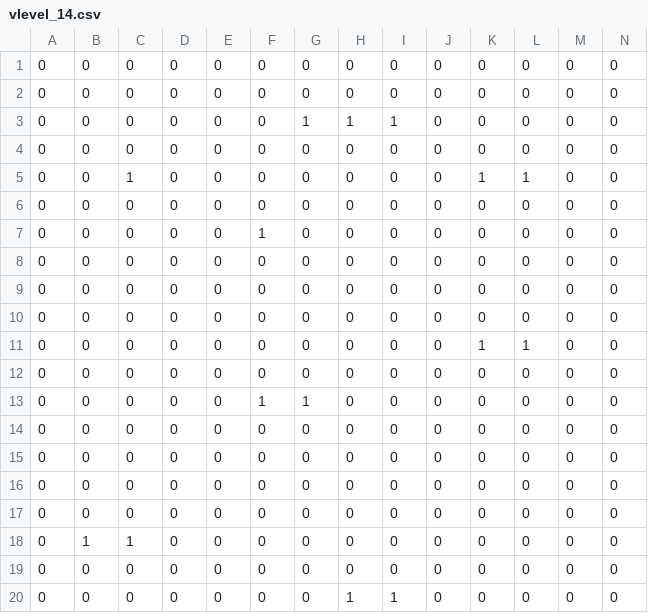
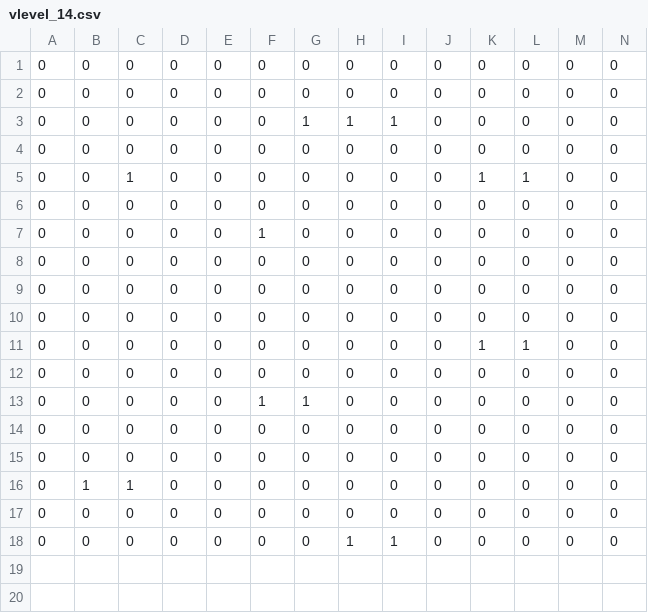
Before and after one commit to cpsc436-pandaxpress/CPSC436-Project, a CSV file: data/levels/vlevel_14.csv, drawn as a sheet; only a part is shown; rows hold the shown columns only; the diff names each change by its address in the sheet, - before the commit and + after, or states it on an @@ line.

Commit message:
Fixed spit not disappearing bug #228 and small level tweak.

```diff
--- a/data/levels/vlevel_14.csv
+++ b/data/levels/vlevel_14.csv
-row 16: 0 | 0 | 0 | 0 | 0 | 0 | 0 | 0 | 0 | 0 | 0 | 0 | 0 | 0
-row 17: 0 | 0 | 0 | 0 | 0 | 0 | 0 | 0 | 0 | 0 | 0 | 0 | 0 | 0
```
Also changed, not shown: 4 other files.
